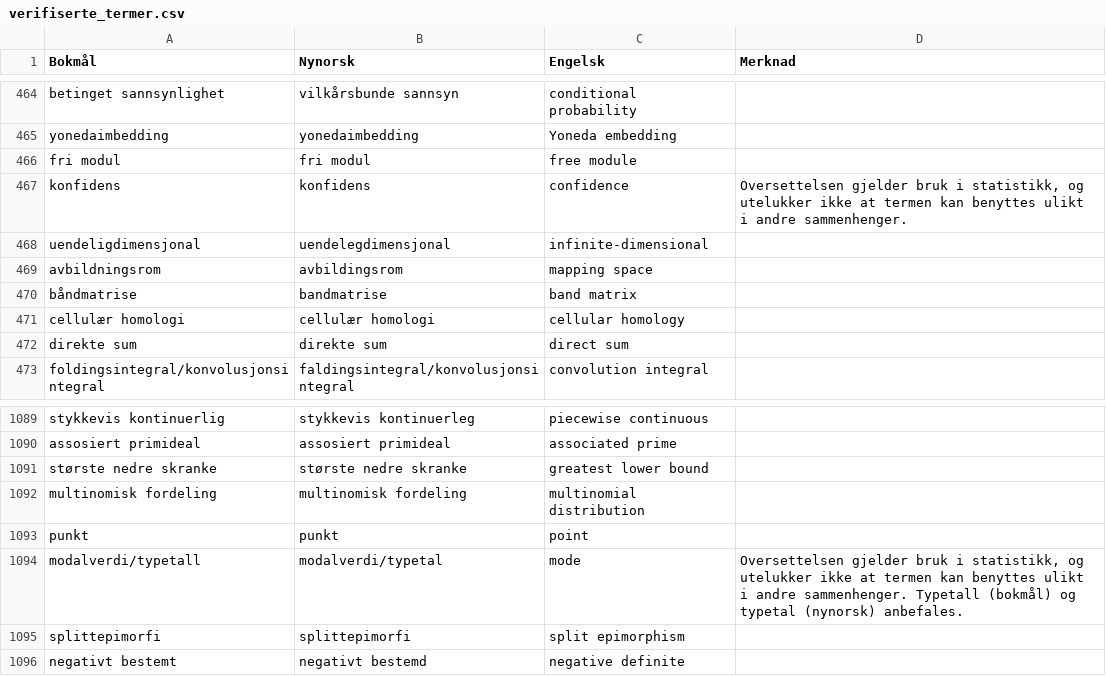
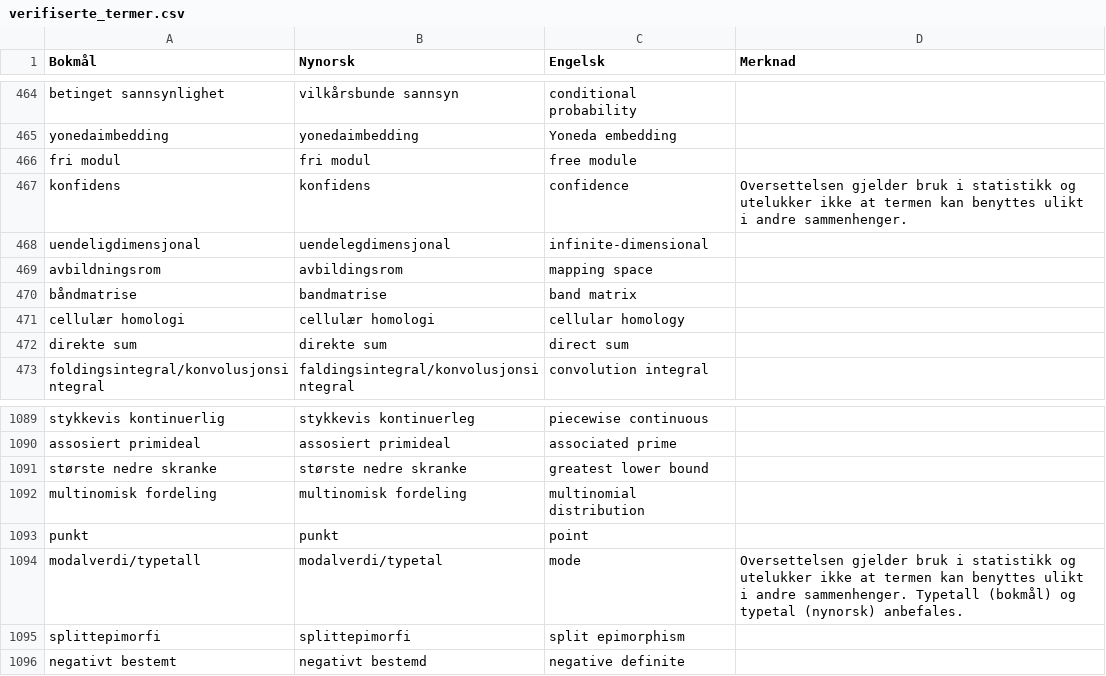
Before and after one commit to jfremstad/matematisk_ordliste, a CSV file: verifiserte_termer.csv, drawn as a sheet; only a part is shown, gaps mark what is left out; the diff covers the shown part only.

Commit message:
Rett opp merknader

```diff
--- a/verifiserte_termer.csv
+++ b/verifiserte_termer.csv
@@ -466,3 +466,3 @@ yonedaimbedding,yonedaimbedding,Yoneda embedding,
 fri modul,fri modul,free module,
-konfidens,konfidens,confidence,"Oversettelsen gjelder bruk i statistikk, og utelukker ikke at termen kan benyttes ulikt i andre sammenhenger."
+konfidens,konfidens,confidence,"Oversettelsen gjelder bruk i statistikk og utelukker ikke at termen kan benyttes ulikt i andre sammenhenger."
 uendeligdimensjonal,uendelegdimensjonal,infinite-dimensional,
@@ -1093,3 +1093,3 @@ multinomisk fordeling,multinomisk fordeling,multinomial distribution,
 punkt,punkt,point,
-modalverdi/typetall,modalverdi/typetal,mode,"Oversettelsen gjelder bruk i statistikk, og utelukker ikke at termen kan benyttes ulikt i andre sammenhenger. Typetall (bokmål) og typetal (nynorsk) anbefales."
+modalverdi/typetall,modalverdi/typetal,mode,"Oversettelsen gjelder bruk i statistikk og utelukker ikke at termen kan benyttes ulikt i andre sammenhenger. Typetall (bokmål) og typetal (nynorsk) anbefales."
 splittepimorfi,splittepimorfi,split epimorphism,
```
Also changed, not shown: 7 edited cells elsewhere in this file.
